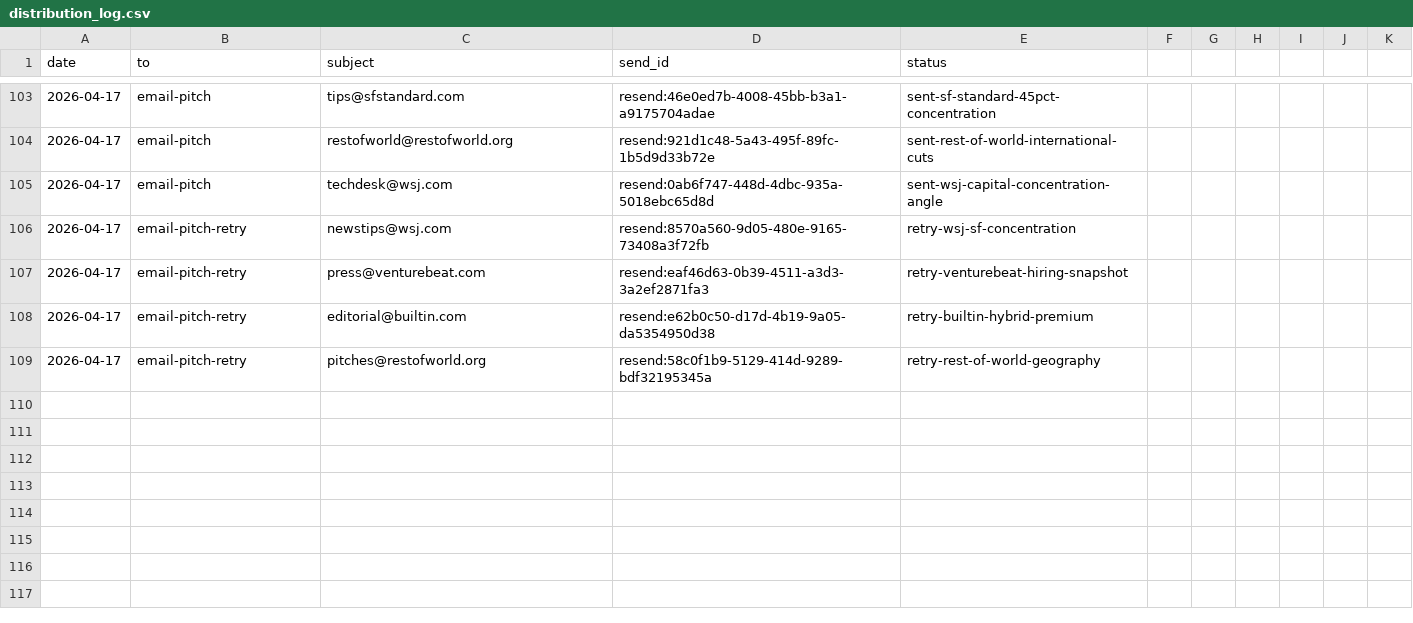
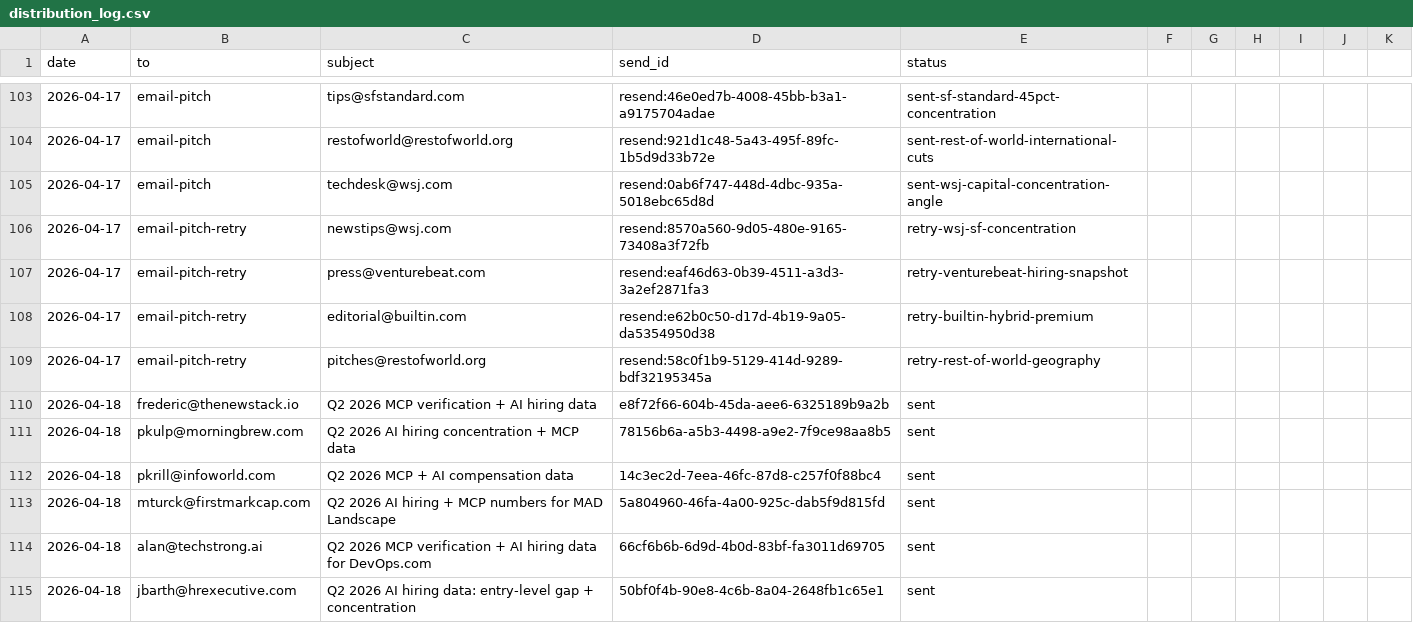
Before and after one commit to unitedideas/8bitconcepts, a CSV file: outreach/distribution_log.csv, drawn as a sheet; only a part is shown, gaps mark what is left out; the diff names each change by its address in the sheet, - before the commit and + after, or states it on an @@ line.

Commit message:
outreach: wave-2 editorial pitches in Shane voice (6 sends)
Frederic Lardinois/TheNewStack, Patrick Kulp/TechBrew, Paul Krill/InfoWorld,
Matt Turck/FirstMark, Alan Shimel/DevOps.com, Jill Barth/HR Executive.

Q2 2026 data hooks: MCP verification gap, hiring concentration,
research-stack premium, entry-level pipeline, hybrid vs remote premium.

```diff
--- a/outreach/distribution_log.csv
+++ b/outreach/distribution_log.csv
+row 110: 2026-04-18 | frederic@thenewstack.io | Q2 2026 MCP verification + AI hiring data | e8f72f66-604b-45da-aee6-6325189b9a2b | sent
+row 111: 2026-04-18 | pkulp@morningbrew.com | Q2 2026 AI hiring concentration + MCP data | 78156b6a-a5b3-4498-a9e2-7f9ce98aa8b5 | sent
+row 112: 2026-04-18 | pkrill@infoworld.com | Q2 2026 MCP + AI compensation data | 14c3ec2d-7eea-46fc-87d8-c257f0f88bc4 | sent
+row 113: 2026-04-18 | mturck@firstmarkcap.com | Q2 2026 AI hiring + MCP numbers for MAD Landscape | 5a804960-46fa-4a00-925c-dab5f9d815fd | sent
+row 114: 2026-04-18 | alan@techstrong.ai | Q2 2026 MCP verification + AI hiring data for DevOps.com | 66cf6b6b-6d9d-4b0d-83bf-fa3011d69705 | sent
+row 115: 2026-04-18 | jbarth@hrexecutive.com | Q2 2026 AI hiring data: entry-level gap + concentration | 50bf0f4b-90e8-4c6b-8a04-2648fb1c65e1 | sent
```
